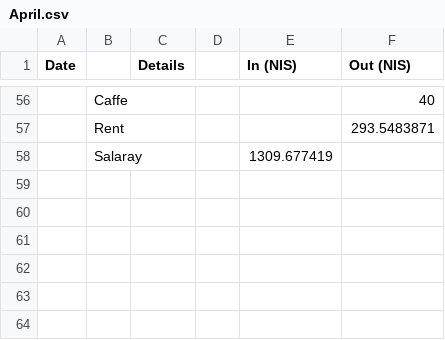
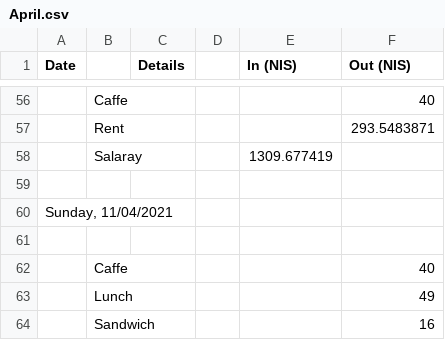
Before and after one commit to ItamarShmelo/YourMoneyOrYourLife, a CSV file: Step2/Step2B/April.csv, drawn as a sheet; only a part is shown, gaps mark what is left out; the diff names each change by its address in the sheet, - before the commit and + after, or states it on an @@ line.

Commit message:
more info

```diff
--- a/Step2/Step2B/April.csv
+++ b/Step2/Step2B/April.csv
+row 59: (empty)
+row 60: Sunday, 11/04/2021
+row 61: (empty)
+row 62:  | Caffe |  |  |  | 40
+row 63:  | Lunch |  |  |  | 49
+row 64:  | Sandwich |  |  |  | 16
```
